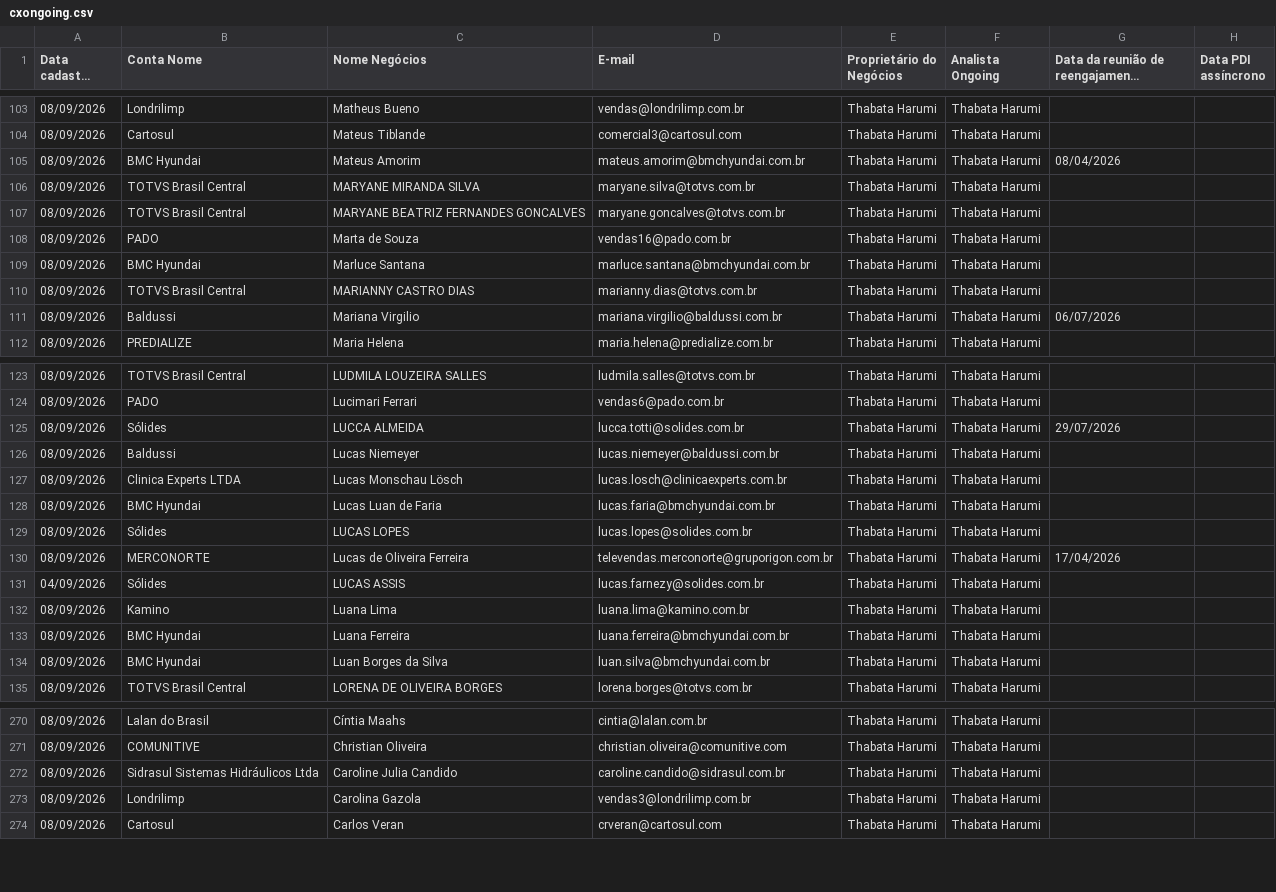
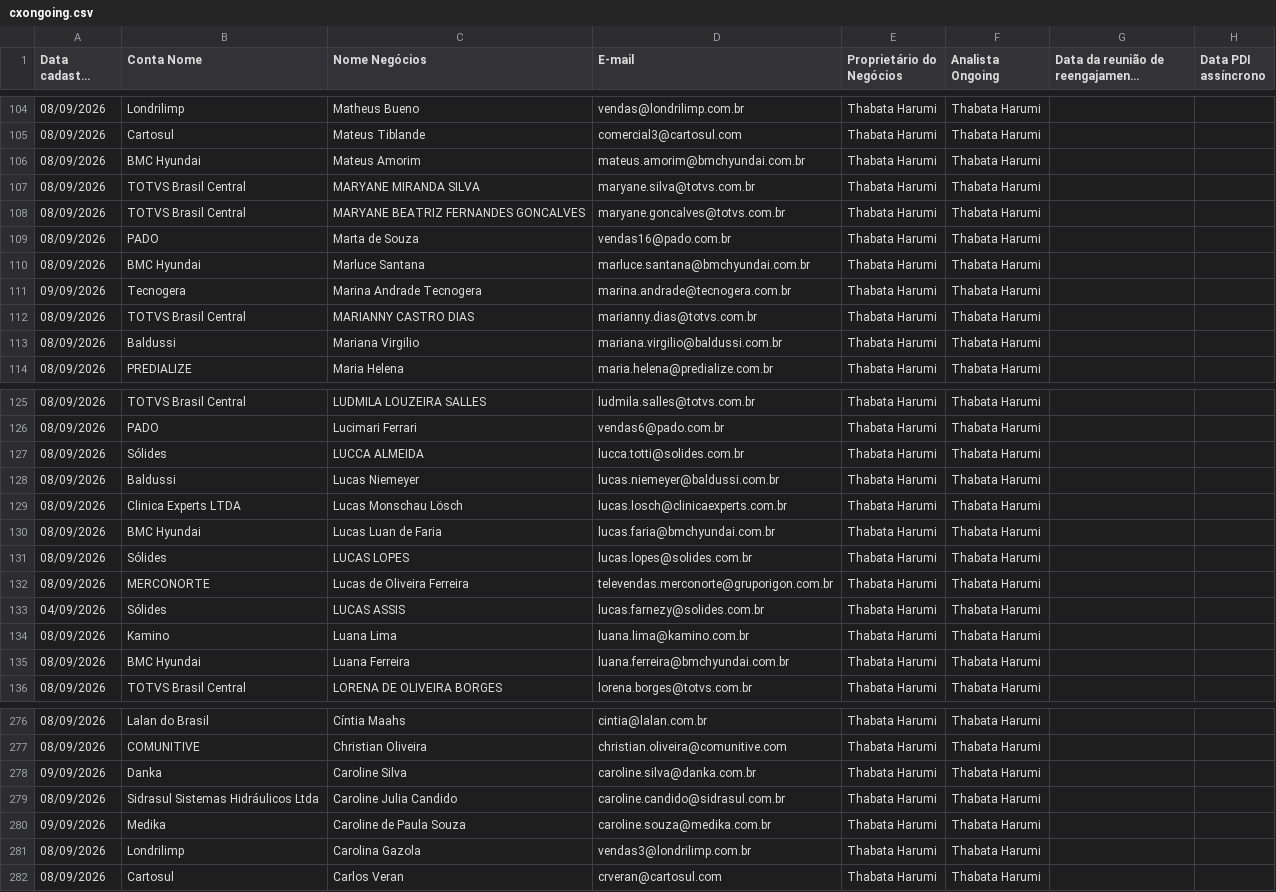
Before and after one commit to thaynarasantos-sketch/Onboardingpipelovers, a CSV file: data/cxongoing.csv, drawn as a sheet; only a part is shown, gaps mark what is left out; long unchanged cells end in …; removed rows and columns are numbered as before the commit, all else as after; the diff covers the shown part only; the diff names each change by its address in the sheet, - before the commit and + after, or states it on an @@ line.

```diff
--- a/data/cxongoing.csv
+++ b/data/cxongoing.csv
-G106: 08/04/2026
+G106: (empty)
+row 111: 09/09/2026 | Tecnogera | Marina Andrade Tecnogera | marina.andrade@tecnogera.com.br | Thabata Harumi | Thabata Harumi
-G113: 06/07/2026
+G113: (empty)
-G127: 29/07/2026
+G127: (empty)
-G132: 17/04/2026
+G132: (empty)
-row 134: 08/09/2026 | BMC Hyundai | Luan Borges da Silva | luan.silva@bmchyundai.com.br | Thabata Harumi | Thabata Harumi
+row 278: 09/09/2026 | Danka | Caroline Silva | caroline.silva@danka.com.br | Thabata Harumi | Thabata Harumi
+row 280: 09/09/2026 | Medika | Caroline de Paula Souza | caroline.souza@medika.com.br | Thabata Harumi | Thabata Harumi
```
Also changed, not shown: 10 added rows, 3 removed rows and 12 edited cells elsewhere in this file.
